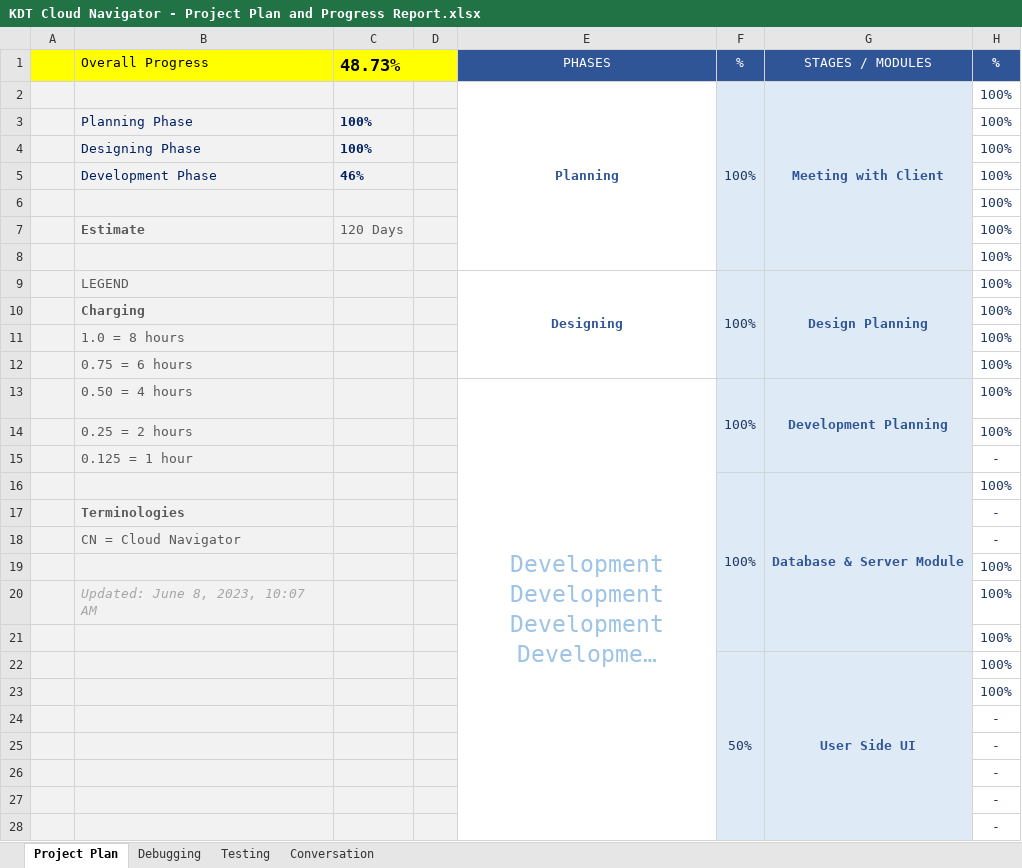
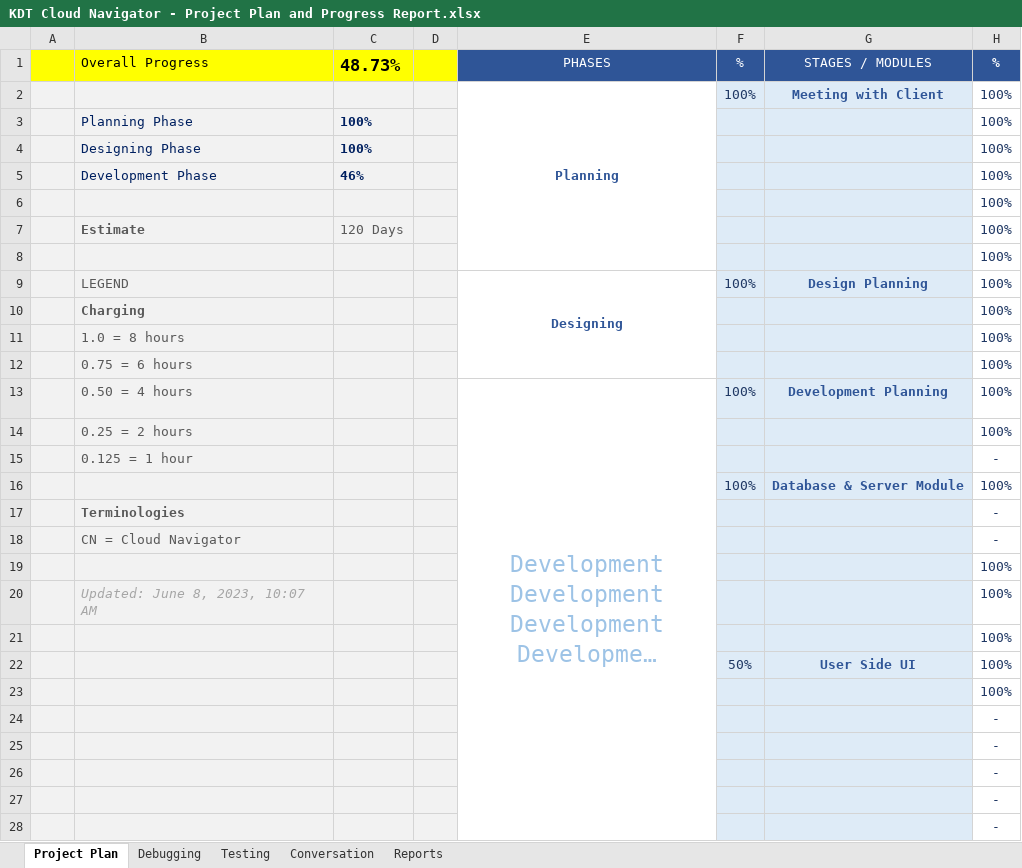
Before and after one commit to Alviiinnn/KDT_CloudNavigator, an Excel workbook: KDT Cloud Navigator - Project Plan and Progress Report.xlsx, sheet Project Plan, drawn as a sheet; only a part is shown; long unchanged cells end in …; values as stored, in another font and other column widths than the file's, no borders; conditional formats not drawn; the diff covers the shown part only; the diff names each change by its address in the sheet, - before the commit and + after, or states it on an @@ line.

```diff
--- a/KDT Cloud Navigator - Project Plan and Progress Report.xlsx (sheet Project Plan)
+++ b/KDT Cloud Navigator - Project Plan and Progress Report.xlsx (sheet Project Plan)
+sheet tab: Reports
-C1:D1 merged
-F2:F8 merged
-G2:G8 merged
-F9:F12 merged
-G9:G12 merged
-F13:F15 merged
-G13:G15 merged
-F16:F21 merged
-G16:G21 merged
-F22:F48 merged
-G22:G48 merged
```
Also changed, not shown: 1 edited cell and merged cells elsewhere in this sheet.
